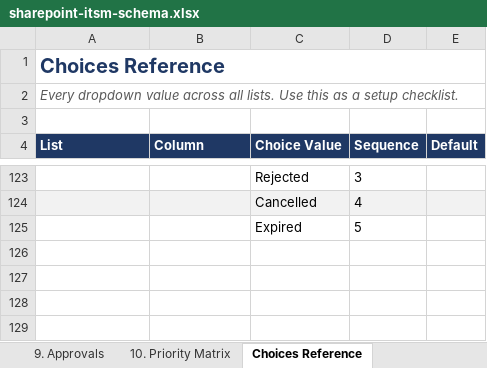
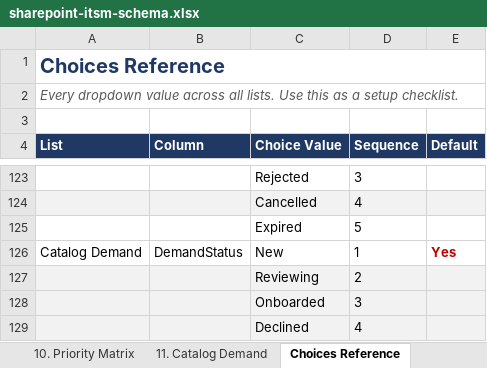
Before and after one commit to ninihen1/copilot-studio-itsm-agent, an Excel workbook: sharepoint-itsm-schema.xlsx, sheet Choices Reference, drawn as a sheet; only a part is shown, gaps mark what is left out; values as stored, in another font and other column widths than the file's, no borders; the diff names each change by its address in the sheet, - before the commit and + after, or states it on an @@ line.

```diff
--- a/sharepoint-itsm-schema.xlsx (sheet Choices Reference)
+++ b/sharepoint-itsm-schema.xlsx (sheet Choices Reference)
+sheet tab: 11. Catalog Demand
+row 126: Catalog Demand | DemandStatus | New | 1 | Yes
+row 127:  |  | Reviewing | 2
+row 128:  |  | Onboarded | 3
+row 129:  |  | Declined | 4
```
Also changed, not shown: sheet Lists Index, sheet README, 3 other files.
